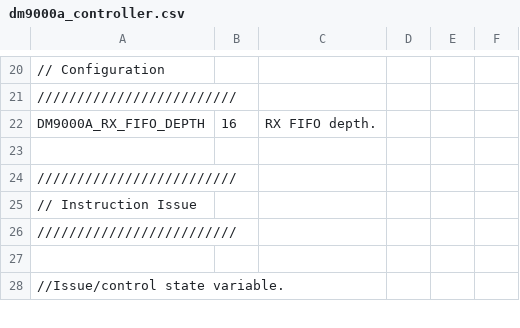
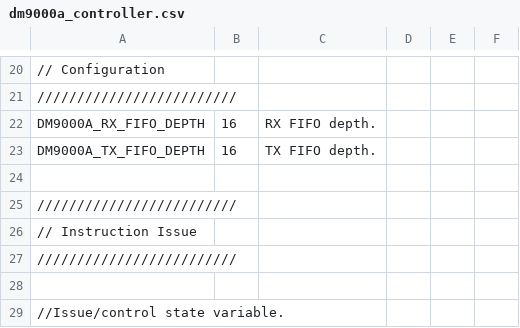
Before and after one commit to aanjhan/cu-hw-gps, a CSV file: gps/verilog/rt_data_feed/dm9000a_controller.csv, drawn as a sheet; only a part is shown, gaps mark what is left out.

Commit message:
dm9000a_controller.csv:    Added missing TX FIFO depth macro.

```diff
--- a/gps/verilog/rt_data_feed/dm9000a_controller.csv
+++ b/gps/verilog/rt_data_feed/dm9000a_controller.csv
@@ -22,2 +22,3 @@
 DM9000A_RX_FIFO_DEPTH,16,RX FIFO depth.
+DM9000A_TX_FIFO_DEPTH,16,TX FIFO depth.
 
```
